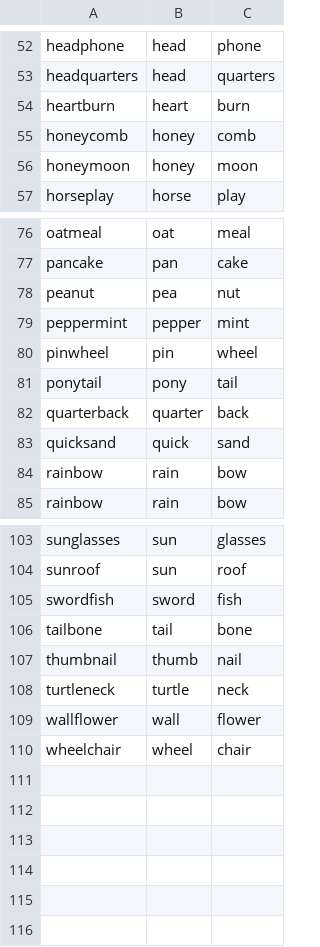
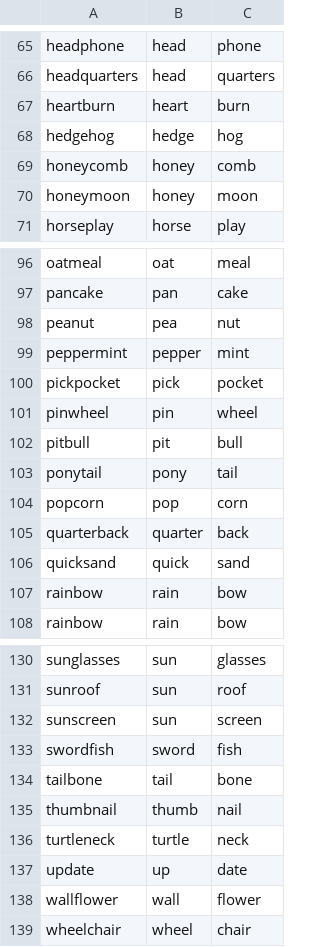
Before and after one commit to Multiplayer-Games-CS-Comps-Group/Doodle-Duo, a CSV file: database.csv, drawn as a sheet; only a part is shown, gaps mark what is left out; the diff covers the shown part only.

```diff
--- a/database.csv
+++ b/database.csv
@@ -54,2 +67,3 @@ headquarters,head,quarters
 heartburn,heart,burn
+hedgehog,hedge,hog
 honeycomb,honey,comb
@@ -79,4 +99,7 @@ peanut,pea,nut
 peppermint,pepper,mint
+pickpocket,pick,pocket
 pinwheel,pin,wheel
+pitbull,pit,bull
 ponytail,pony,tail
+popcorn,pop,corn
 quarterback,quarter,back
@@ -104,2 +131,3 @@ sunglasses,sun,glasses
 sunroof,sun,roof
+sunscreen,sun,screen
 swordfish,sword,fish
@@ -108,2 +136,3 @@ thumbnail,thumb,nail
 turtleneck,turtle,neck
+update,up,date
 wallflower,wall,flower
```
Also changed, not shown: 23 added rows elsewhere in this file.
